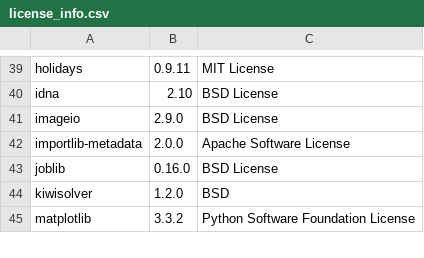
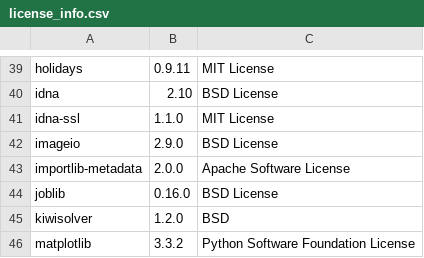
Before and after one commit to SeldonIO/alibi-detect, a CSV file: licenses/license_info.csv, drawn as a sheet; only a part is shown, gaps mark what is left out; the diff names each change by its address in the sheet, - before the commit and + after, or states it on an @@ line.

Commit message:
update licenses

```diff
--- a/licenses/license_info.csv
+++ b/licenses/license_info.csv
+row 41: idna-ssl | 1.1.0 | MIT License
```
Also changed, not shown: licenses/license_info.no_versions.csv, 1 other file.
